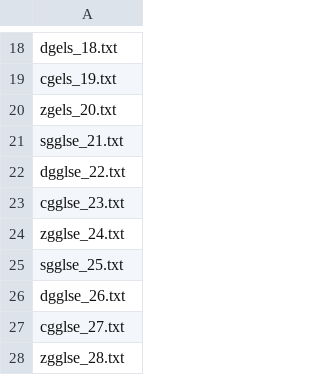
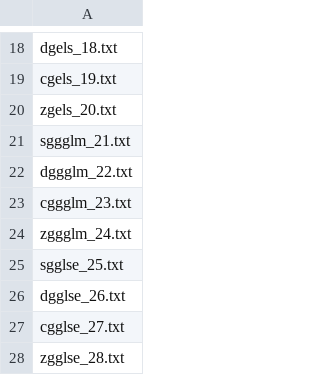
Before and after one commit to LighthouseHPC/lighthouse, a CSV file: sandbox/lily/django_orthg/orthg/database/RoutineInfo/lapack/routine_info.csv, drawn as a sheet; only a part is shown, gaps mark what is left out.

```diff
--- a/sandbox/lily/django_orthg/orthg/database/RoutineInfo/lapack/routine_info.csv
+++ b/sandbox/lily/django_orthg/orthg/database/RoutineInfo/lapack/routine_info.csv
@@ -20,6 +20,6 @@ cgels_19.txt
 zgels_20.txt
-sgglse_21.txt
-dgglse_22.txt
-cgglse_23.txt
-zgglse_24.txt
+sggglm_21.txt
+dggglm_22.txt
+cggglm_23.txt
+zggglm_24.txt
 sgglse_25.txt
```
Also changed, not shown: sandbox/lily/django_orthg/django_orthg/static/Doxygen/guided_least.csv, sandbox/lily/django_orthg/django_orthg/static/Doxygen/url.csv, 4 other files.
